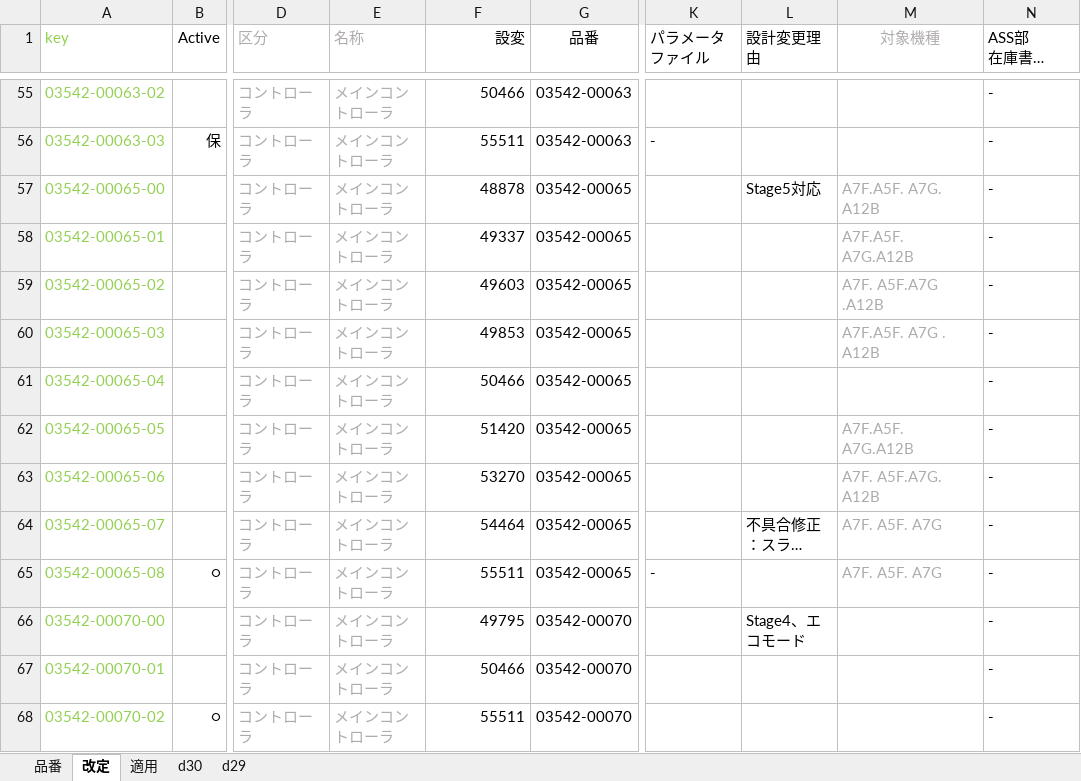
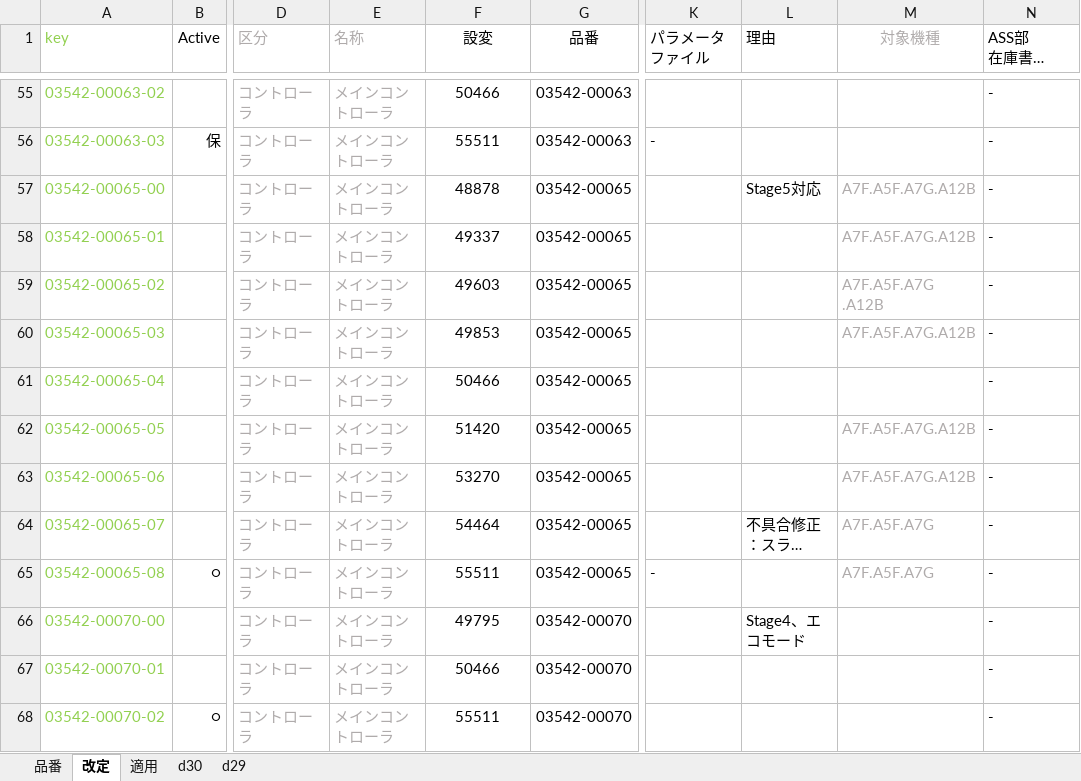
Before and after one commit to Wat117029/myTest, an Excel workbook: コントローラ履歴/コントローラ品番一覧.xlsm, sheet 改定, drawn as a sheet; only a part is shown, gaps mark what is left out; long unchanged cells end in …; values as stored, in another font and other column widths than the file's, no borders; conditional formats not drawn; the diff covers the shown part only; the diff names each change by its address in the sheet, - before the commit and + after, or states it on an @@ line.

```diff
--- a/コントローラ履歴/コントローラ品番一覧.xlsm (sheet 改定)
+++ b/コントローラ履歴/コントローラ品番一覧.xlsm (sheet 改定)
-F1 alignment: right
+F1 alignment: center
-L1: 設計変更理由
+L1: 理由
-F55:F68 alignment: right
+F55:F68 alignment: center
-M57 (対象機種): A7F.A5F. A7G. A12B
+M57 (対象機種): A7F.A5F.A7G.A12B
-M58 (対象機種): A7F.A5F. A7G.A12B
+M58 (対象機種): A7F.A5F.A7G.A12B
-M59 (対象機種): A7F. A5F.A7G .A12B
+M59 (対象機種): A7F.A5F.A7G .A12B
-M60 (対象機種): A7F.A5F. A7G . A12B
+M60 (対象機種): A7F.A5F.A7G.A12B
-M62 (対象機種): A7F.A5F. A7G.A12B
+M62 (対象機種): A7F.A5F.A7G.A12B
-M63 (対象機種): A7F. A5F.A7G. A12B
+M63 (対象機種): A7F.A5F.A7G.A12B
-M64:M65 (対象機種): A7F. A5F. A7G
+M64:M65 (対象機種): A7F.A5F.A7G
```
Also changed, not shown: 133 edited cells and cell formats elsewhere in this sheet, sheet 適用.
